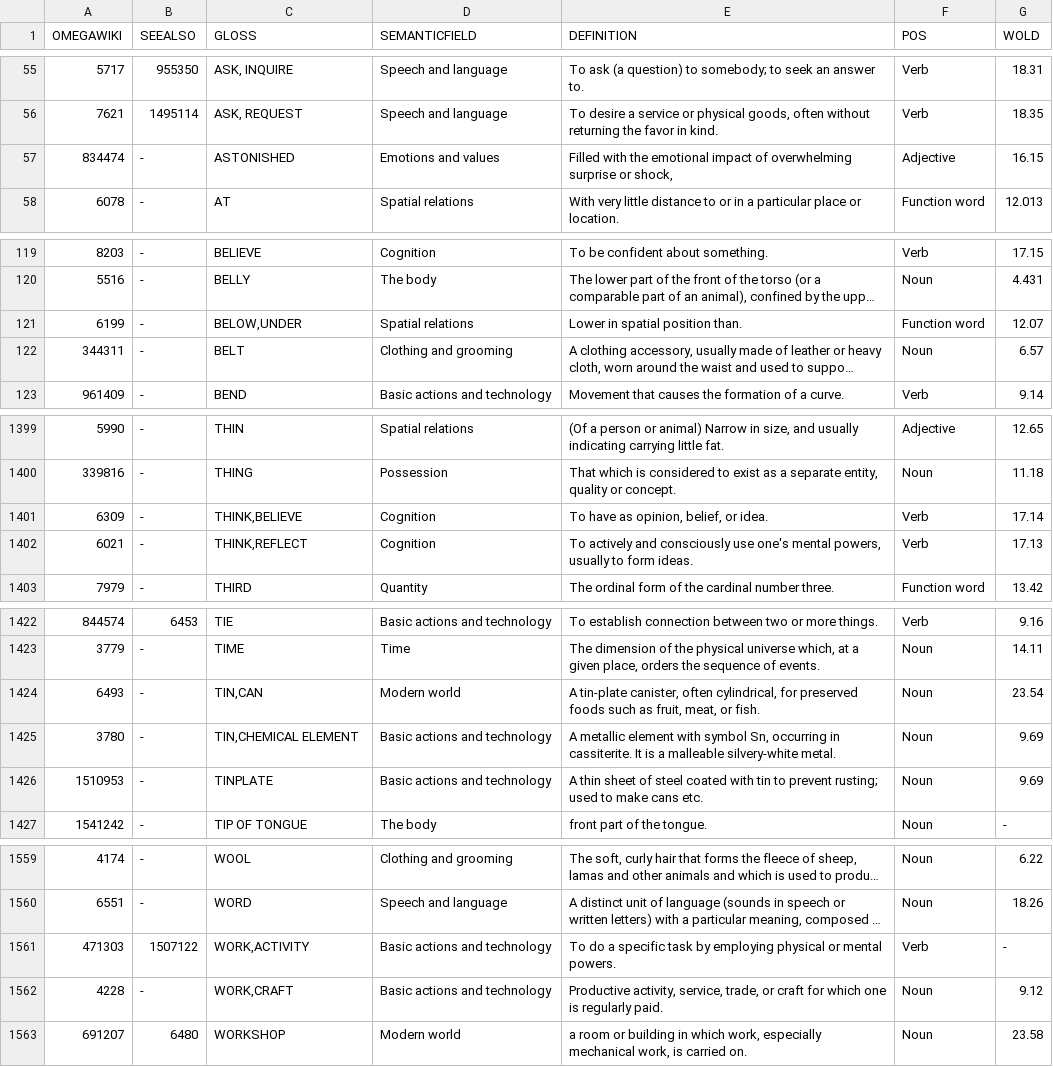
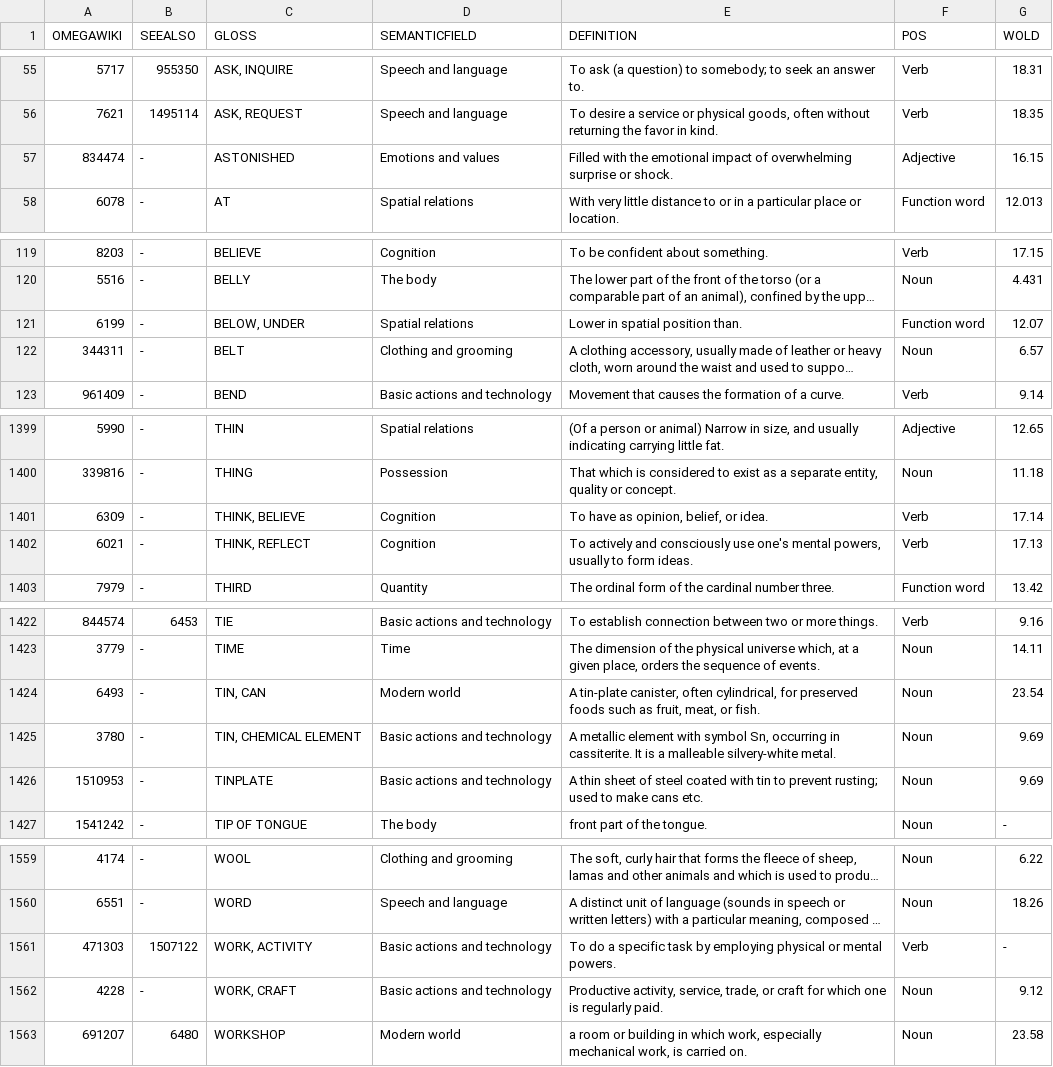
Before and after one commit to xrotwang/concepticon.github.io, a TSV file: concepticon.tsv, drawn as a sheet; only a part is shown, gaps mark what is left out; long unchanged cells end in …; the diff covers the shown part only; the diff names each change by its address in the sheet, - before the commit and + after, or states it on an @@ line.

```diff
--- a/concepticon.tsv
+++ b/concepticon.tsv
-E57 (DEFINITION): …surprise or shock,
+E57 (DEFINITION): …surprise or shock.
-C121 (GLOSS): BELOW,UNDER
+C121 (GLOSS): BELOW, UNDER
-C1401 (GLOSS): THINK,BELIEVE
+C1401 (GLOSS): THINK, BELIEVE
-C1402 (GLOSS): THINK,REFLECT
+C1402 (GLOSS): THINK, REFLECT
-C1424 (GLOSS): TIN,CAN
+C1424 (GLOSS): TIN, CAN
-C1425 (GLOSS): TIN,CHEMICAL ELEMENT
+C1425 (GLOSS): TIN, CHEMICAL ELEMENT
-C1561 (GLOSS): WORK,ACTIVITY
+C1561 (GLOSS): WORK, ACTIVITY
-C1562 (GLOSS): WORK,CRAFT
+C1562 (GLOSS): WORK, CRAFT
```
Also changed, not shown: 19 edited cells elsewhere in this file.
